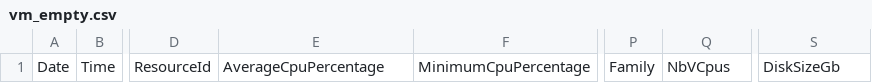
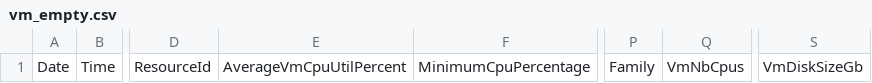
Before and after one commit to florent-morel/if-carmen, a CSV file: etc/sample_data/test_data/empty_csv/vm_empty.csv, drawn as a sheet; only a part is shown, gaps mark what is left out; the diff names each change by its address in the sheet, - before the commit and + after, or states it on an @@ line.

```diff
--- a/etc/sample_data/test_data/empty_csv/vm_empty.csv
+++ b/etc/sample_data/test_data/empty_csv/vm_empty.csv
-E1: AverageCpuPercentage
+E1: AverageVmCpuUtilPercent
-Q1: NbVCpus
+Q1: VmNbCpus
-S1: DiskSizeGb
+S1: VmDiskSizeGb
```
Also changed, not shown: etc/sample_data/test_data/vm_usage_hour_0.csv, etc/sample_data/test_data/vm_usage_hour_1.csv, 34 other files.
